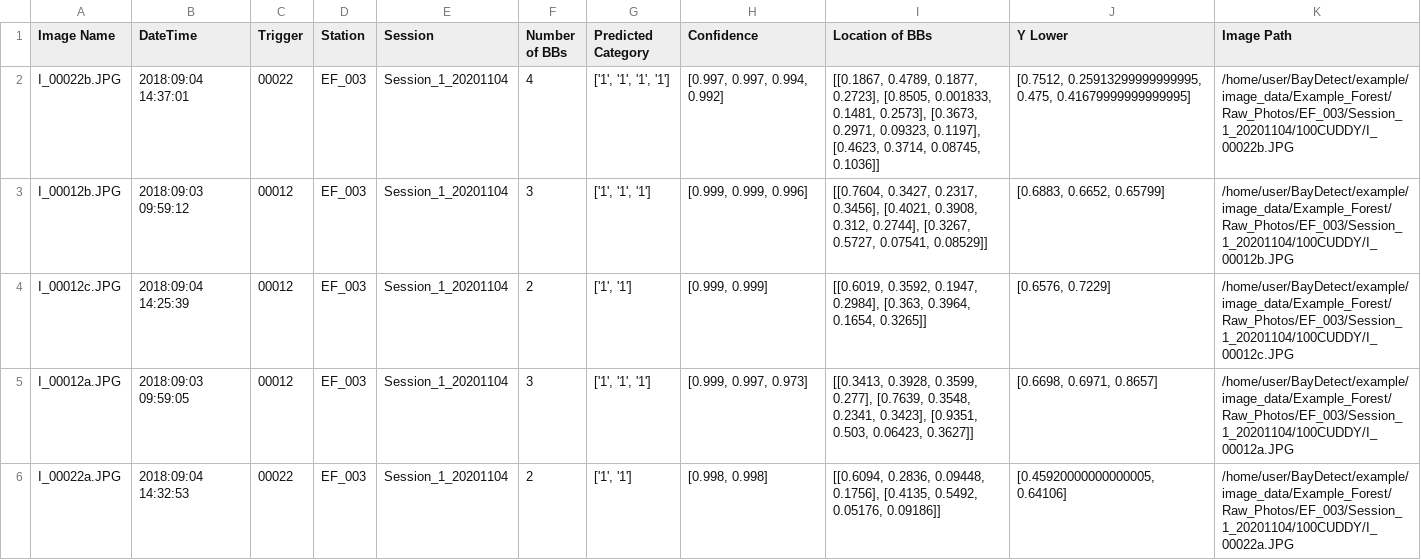
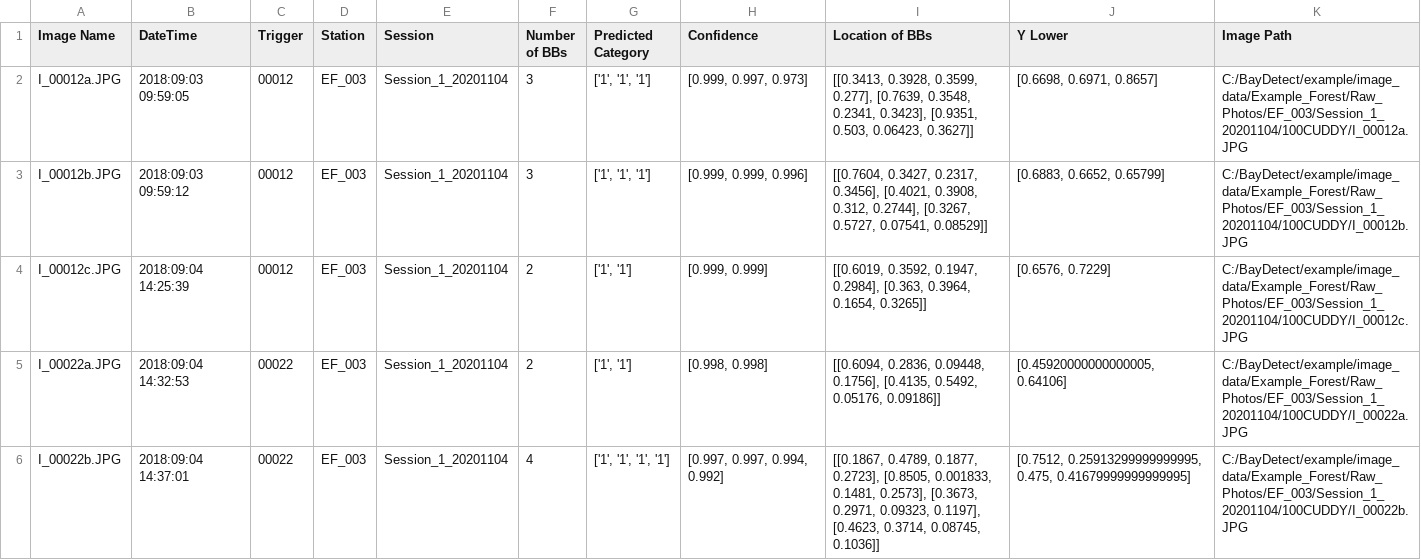
Before and after one commit to enguy-hub/BayDetect, a CSV file: example/metadata/Example_Forest/EF_CSV/EF_003_Session_1_20201104_Meta.csv, drawn as a sheet.

```diff
--- a/example/metadata/Example_Forest/EF_CSV/EF_003_Session_1_20201104_Meta.csv
+++ b/example/metadata/Example_Forest/EF_CSV/EF_003_Session_1_20201104_Meta.csv
@@ -1,6 +1,6 @@
 Image Name,DateTime,Trigger,Station,Session,Number of BBs,Predicted Category,Confidence,Location of BBs,Y Lower,Image Path
-I_00022b.JPG,2018:09:04 14:37:01,00022,EF_003,Session_1_20201104,4,"['1', '1', '1', '1']","[0.997, 0.997, 0.994, 0.992]","[[0.1867, 0.4789, 0.1877, 0.2723], [0.8505, 0.001833, 0.1481, 0.2573], [0.3673, 0.2971, 0.09323, 0.1197], [0.4623, 0.3714, 0.08745, 0.1036]]","[0.7512, 0.25913299999999995, 0.475, 0.41679999999999995]",/home/user/BayDetect/example/image_data/Example_Forest/Raw_Photos/EF_003/Session_1_20201104/100CUDDY/I_00022b.JPG
-I_00012b.JPG,2018:09:03 09:59:12,00012,EF_003,Session_1_20201104,3,"['1', '1', '1']","[0.999, 0.999, 0.996]","[[0.7604, 0.3427, 0.2317, 0.3456], [0.4021, 0.3908, 0.312, 0.2744], [0.3267, 0.5727, 0.07541, 0.08529]]","[0.6883, 0.6652, 0.65799]",/home/user/BayDetect/example/image_data/Example_Forest/Raw_Photos/EF_003/Session_1_20201104/100CUDDY/I_00012b.JPG
-I_00012c.JPG,2018:09:04 14:25:39,00012,EF_003,Session_1_20201104,2,"['1', '1']","[0.999, 0.999]","[[0.6019, 0.3592, 0.1947, 0.2984], [0.363, 0.3964, 0.1654, 0.3265]]","[0.6576, 0.7229]",/home/user/BayDetect/example/image_data/Example_Forest/Raw_Photos/EF_003/Session_1_20201104/100CUDDY/I_00012c.JPG
-I_00012a.JPG,2018:09:03 09:59:05,00012,EF_003,Session_1_20201104,3,"['1', '1', '1']","[0.999, 0.997, 0.973]","[[0.3413, 0.3928, 0.3599, 0.277], [0.7639, 0.3548, 0.2341, 0.3423], [0.9351, 0.503, 0.06423, 0.3627]]","[0.6698, 0.6971, 0.8657]",/home/user/BayDetect/example/image_data/Example_Forest/Raw_Photos/EF_003/Session_1_20201104/100CUDDY/I_00012a.JPG
-I_00022a.JPG,2018:09:04 14:32:53,00022,EF_003,Session_1_20201104,2,"['1', '1']","[0.998, 0.998]","[[0.6094, 0.2836, 0.09448, 0.1756], [0.4135, 0.5492, 0.05176, 0.09186]]","[0.45920000000000005, 0.64106]",/home/user/BayDetect/example/image_data/Example_Forest/Raw_Photos/EF_003/Session_1_20201104/100CUDDY/I_00022a.JPG
+I_00012a.JPG,2018:09:03 09:59:05,00012,EF_003,Session_1_20201104,3,"['1', '1', '1']","[0.999, 0.997, 0.973]","[[0.3413, 0.3928, 0.3599, 0.277], [0.7639, 0.3548, 0.2341, 0.3423], [0.9351, 0.503, 0.06423, 0.3627]]","[0.6698, 0.6971, 0.8657]",C:/BayDetect/example/image_data/Example_Forest/Raw_Photos/EF_003/Session_1_20201104/100CUDDY/I_00012a.JPG
+I_00012b.JPG,2018:09:03 09:59:12,00012,EF_003,Session_1_20201104,3,"['1', '1', '1']","[0.999, 0.999, 0.996]","[[0.7604, 0.3427, 0.2317, 0.3456], [0.4021, 0.3908, 0.312, 0.2744], [0.3267, 0.5727, 0.07541, 0.08529]]","[0.6883, 0.6652, 0.65799]",C:/BayDetect/example/image_data/Example_Forest/Raw_Photos/EF_003/Session_1_20201104/100CUDDY/I_00012b.JPG
+I_00012c.JPG,2018:09:04 14:25:39,00012,EF_003,Session_1_20201104,2,"['1', '1']","[0.999, 0.999]","[[0.6019, 0.3592, 0.1947, 0.2984], [0.363, 0.3964, 0.1654, 0.3265]]","[0.6576, 0.7229]",C:/BayDetect/example/image_data/Example_Forest/Raw_Photos/EF_003/Session_1_20201104/100CUDDY/I_00012c.JPG
+I_00022a.JPG,2018:09:04 14:32:53,00022,EF_003,Session_1_20201104,2,"['1', '1']","[0.998, 0.998]","[[0.6094, 0.2836, 0.09448, 0.1756], [0.4135, 0.5492, 0.05176, 0.09186]]","[0.45920000000000005, 0.64106]",C:/BayDetect/example/image_data/Example_Forest/Raw_Photos/EF_003/Session_1_20201104/100CUDDY/I_00022a.JPG
+I_00022b.JPG,2018:09:04 14:37:01,00022,EF_003,Session_1_20201104,4,"['1', '1', '1', '1']","[0.997, 0.997, 0.994, 0.992]","[[0.1867, 0.4789, 0.1877, 0.2723], [0.8505, 0.001833, 0.1481, 0.2573], [0.3673, 0.2971, 0.09323, 0.1197], [0.4623, 0.3714, 0.08745, 0.1036]]","[0.7512, 0.25913299999999995, 0.475, 0.41679999999999995]",C:/BayDetect/example/image_data/Example_Forest/Raw_Photos/EF_003/Session_1_20201104/100CUDDY/I_00022b.JPG
```
Also changed, not shown: example/metadata/Example_Forest/EF_CSV/EF_001_Session_1_20201104_Meta.csv, example/metadata/Example_Forest/EF_CSV/EF_002_Session_1_20201104_Meta.csv, 39 other files.
